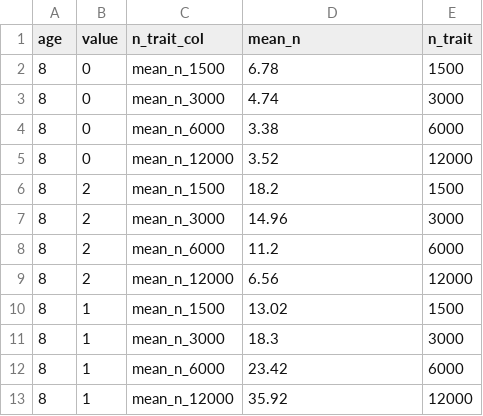
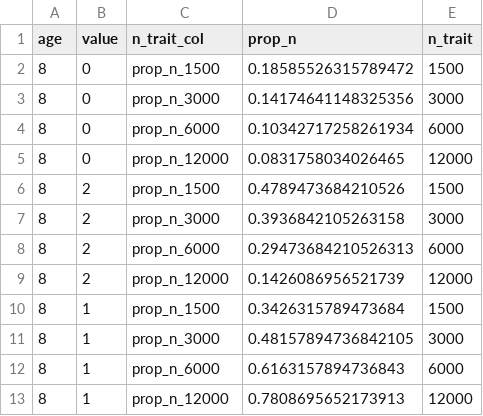
Before and after one commit to emmakopp1/phylogeny_trust, a CSV file: output/results/count_true_to_cs_data_long.csv, drawn as a sheet.

Commit message:
change number of trait influence computations

```diff
--- a/output/results/count_true_to_cs_data_long.csv
+++ b/output/results/count_true_to_cs_data_long.csv
@@ -1,13 +1,13 @@
-age,value,n_trait_col,mean_n,n_trait
-8,0,mean_n_1500,6.78,1500
-8,0,mean_n_3000,4.74,3000
-8,0,mean_n_6000,3.38,6000
-8,0,mean_n_12000,3.52,12000
-8,2,mean_n_1500,18.2,1500
-8,2,mean_n_3000,14.96,3000
-8,2,mean_n_6000,11.2,6000
-8,2,mean_n_12000,6.56,12000
-8,1,mean_n_1500,13.02,1500
-8,1,mean_n_3000,18.3,3000
-8,1,mean_n_6000,23.42,6000
-8,1,mean_n_12000,35.92,12000
+age,value,n_trait_col,prop_n,n_trait
+8,0,prop_n_1500,0.18585526315789472,1500
+8,0,prop_n_3000,0.14174641148325356,3000
+8,0,prop_n_6000,0.10342717258261934,6000
+8,0,prop_n_12000,0.0831758034026465,12000
+8,2,prop_n_1500,0.4789473684210526,1500
+8,2,prop_n_3000,0.3936842105263158,3000
+8,2,prop_n_6000,0.29473684210526313,6000
+8,2,prop_n_12000,0.1426086956521739,12000
+8,1,prop_n_1500,0.3426315789473684,1500
+8,1,prop_n_3000,0.48157894736842105,3000
+8,1,prop_n_6000,0.6163157894736843,6000
+8,1,prop_n_12000,0.7808695652173913,12000
```
Also changed, not shown: output/results/count_true_to_mcc_1500.csv, output/results/prop_true_to_cs_data_long.csv, 3 other files.
